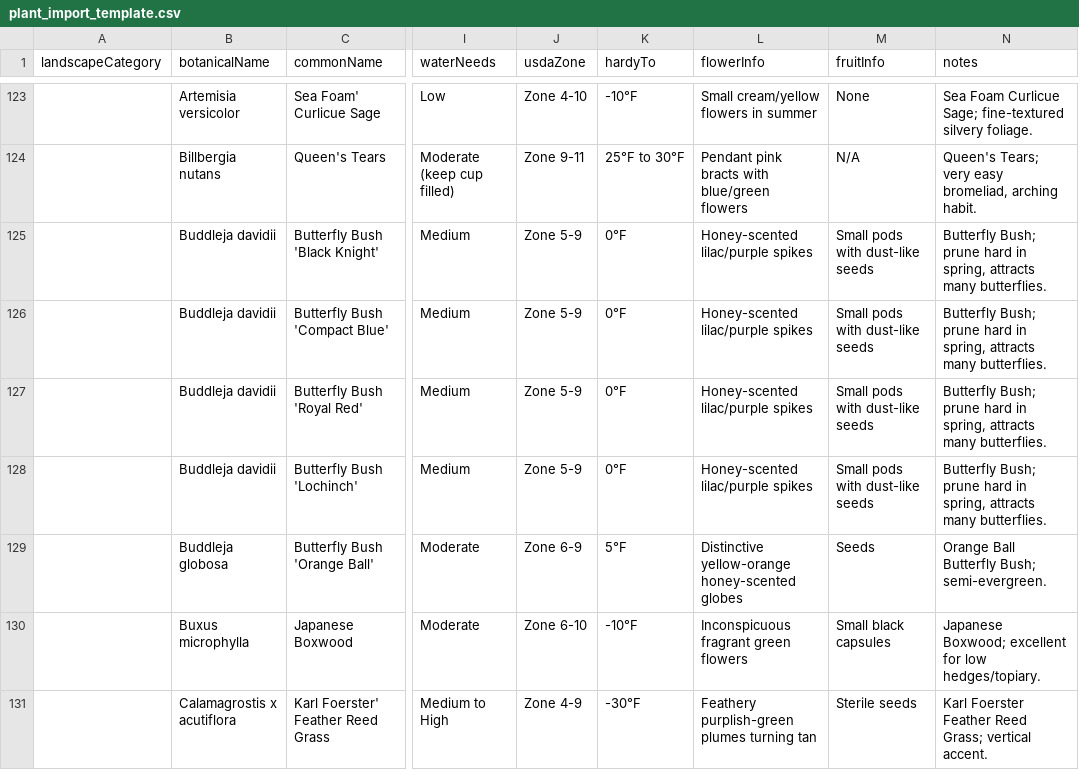
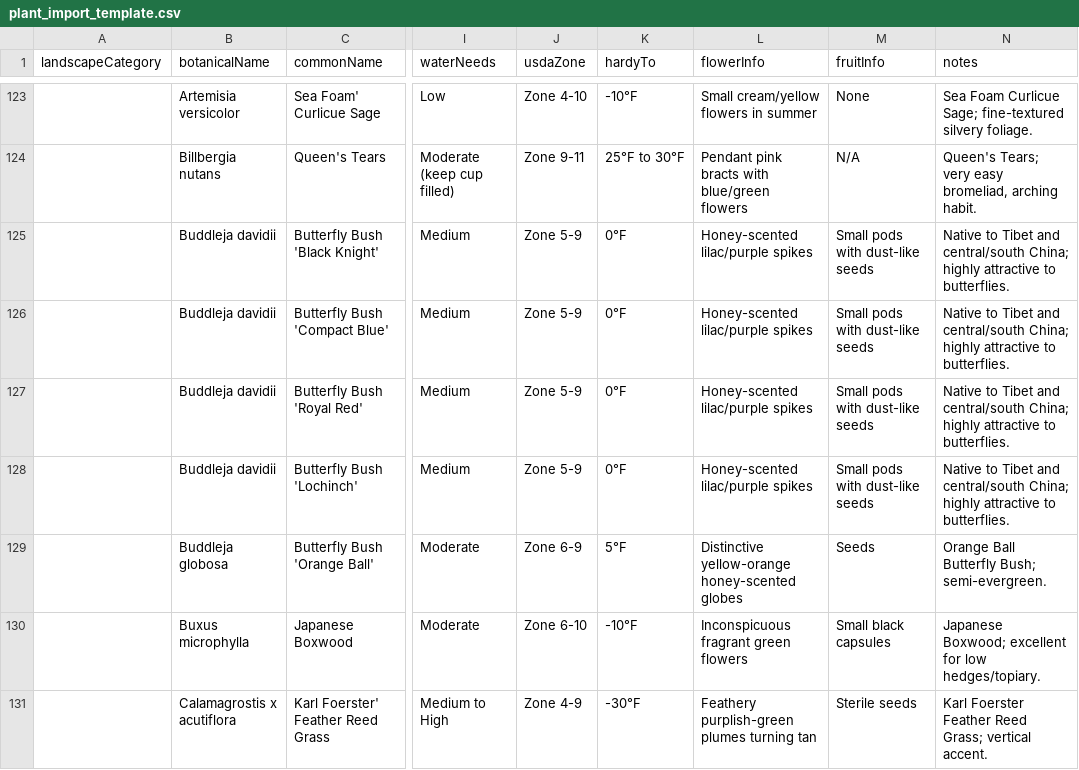
Before and after one commit to skaterrsteve/PlantMasterPro, a CSV file: plant_import_template.csv, drawn as a sheet; only a part is shown, gaps mark what is left out; the diff covers the shown part only; the diff names each change by its address in the sheet, - before the commit and + after, or states it on an @@ line.

```diff
--- a/plant_import_template.csv
+++ b/plant_import_template.csv
-N125:N128 (notes): Butterfly Bush; prune hard in spring, attracts many butterflies.
+N125:N128 (notes): Native to Tibet and central/south China; highly attractive to butterflies.
```
Also changed, not shown: 1 removed row and 73 edited cells elsewhere in this file, 1 other file.
